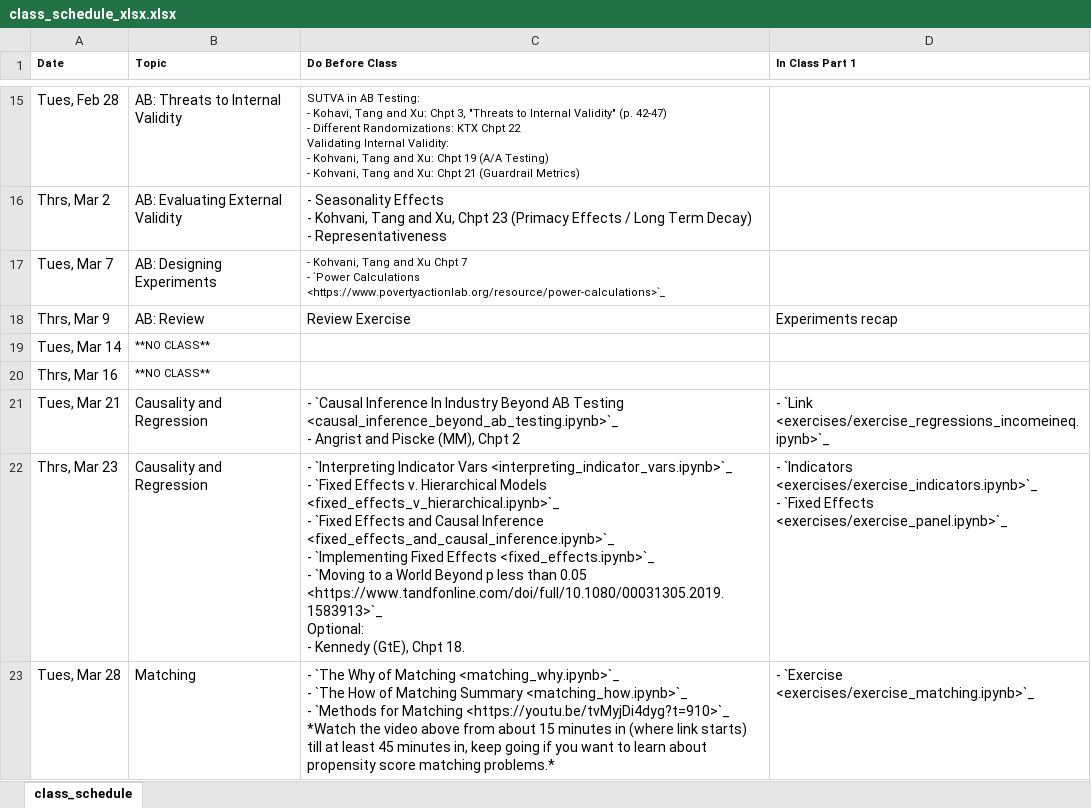
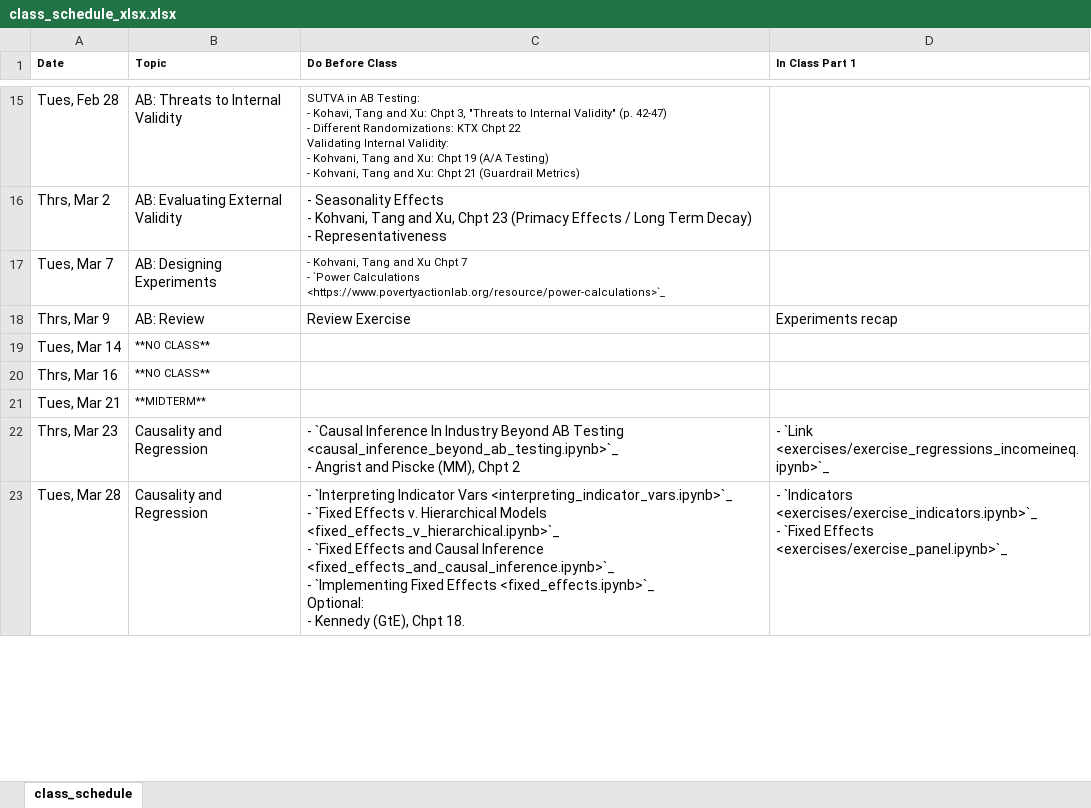
Before and after one commit to nickeubank/unifyingdatascience, an Excel workbook: source/class_schedule_xlsx.xlsx, sheet class_schedule, drawn as a sheet; only a part is shown, gaps mark what is left out; values as stored, in another font and other column widths than the file's, no borders; ↵ is a line break in a cell; the diff covers the shown part only; the diff names each change by its address in the sheet, - before the commit and + after, or states it on an @@ line.

Commit message:
update schedule

```diff
--- a/source/class_schedule_xlsx.xlsx (sheet class_schedule)
+++ b/source/class_schedule_xlsx.xlsx (sheet class_schedule)
-B21 (Topic): Causality and Regression
+B21 (Topic): **MIDTERM**
@@ B21 text size: smaller @@
-C21 (Do Before Class): - `Causal Inference In Industry Beyond AB Testing <causal_inference_beyond_ab_testing.ipynb>`_ ↵ - Angrist and Piscke (MM), Chpt 2
+C21 (Do Before Class): (empty)
-D21 (In Class Part 1): - `Link <exercises/exercise_regressions_incomeineq.ipynb>`_
+D21 (In Class Part 1): (empty)
-C22 (Do Before Class): - `Interpreting Indicator Vars <interpreting_indicator_vars.ipynb>`_ ↵ - `Fixed Effects v. Hierarchical Models <fixed_effects_v_hierarchical.ipynb>`_ ↵ - `Fixed Effects and Causal Inference <fixed_effects_and_causal_inference.ipynb>`_ ↵ - `Implementing Fixed Effects <fixed_effects.ipynb>`_ ↵ - `Moving to a World Beyond p less than 0.05 <https://www.tandfonline.com/doi/full/10.1080/00031305.2019.1583913>`_ ↵ Optional: ↵ - Kennedy (GtE), Chpt 18.
+C22 (Do Before Class): - `Causal Inference In Industry Beyond AB Testing <causal_inference_beyond_ab_testing.ipynb>`_ ↵ - Angrist and Piscke (MM), Chpt 2
-D22 (In Class Part 1): - `Indicators <exercises/exercise_indicators.ipynb>`_ ↵ - `Fixed Effects <exercises/exercise_panel.ipynb>`_
+D22 (In Class Part 1): - `Link <exercises/exercise_regressions_incomeineq.ipynb>`_
-B23 (Topic): Matching
+B23 (Topic): Causality and Regression
-C23 (Do Before Class): - `The Why of Matching <matching_why.ipynb>`_ ↵ - `The How of Matching Summary <matching_how.ipynb>`_ ↵ - `Methods for Matching <https://youtu.be/tvMyjDi4dyg?t=910>`_ ↵ *Watch the video above from about 15 minutes in (where link starts) till at least 45 minutes in, keep going if you want to learn about propensity score matching problems.*
+C23 (Do Before Class): - `Interpreting Indicator Vars <interpreting_indicator_vars.ipynb>`_ ↵ - `Fixed Effects v. Hierarchical Models <fixed_effects_v_hierarchical.ipynb>`_ ↵ - `Fixed Effects and Causal Inference <fixed_effects_and_causal_inference.ipynb>`_ ↵ - `Implementing Fixed Effects <fixed_effects.ipynb>`_ ↵ Optional: ↵ - Kennedy (GtE), Chpt 18.
-D23 (In Class Part 1): - `Exercise <exercises/exercise_matching.ipynb>`_
+D23 (In Class Part 1): - `Indicators <exercises/exercise_indicators.ipynb>`_ ↵ - `Fixed Effects <exercises/exercise_panel.ipynb>`_
```
Also changed, not shown: 8 edited cells and cell formats elsewhere in this sheet, 6 other files.
